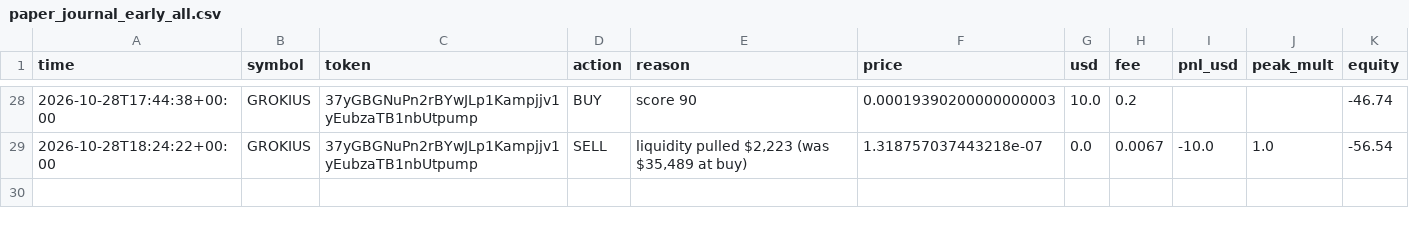
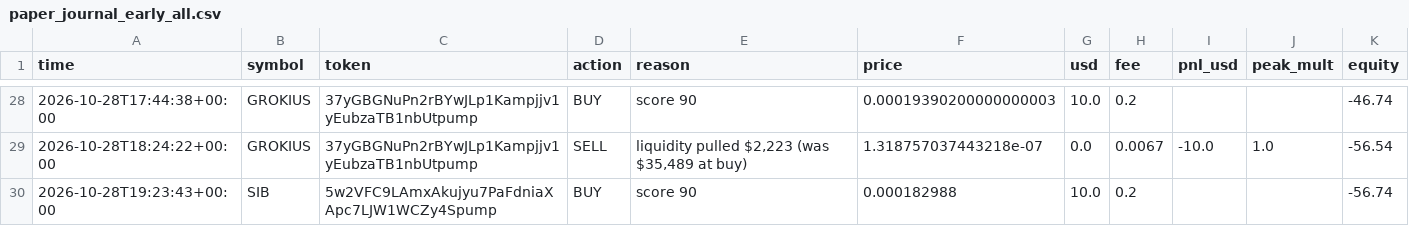
Before and after one commit to SuppleVise/memecoin-scanner, a CSV file: paper_journal_early_all.csv, drawn as a sheet; only a part is shown, gaps mark what is left out.

```diff
--- a/paper_journal_early_all.csv
+++ b/paper_journal_early_all.csv
@@ -29 +29,2 @@ time,symbol,token,action,reason,price,usd,fee,pnl_usd,peak_mult,equity
 2026-10-28T18:24:22+00:00,GROKIUS,37yGBGNuPn2rBYwJLp1Kampjjv1yEubzaTB1nbUtpump,SELL,"liquidity pulled $2,223 (was $35,489 at buy)",1.318757037443218e-07,0.0,0.0067,-10.0,1.0,-56.54
+2026-10-28T19:23:43+00:00,SIB,5w2VFC9LAmxAkujyu7PaFdniaXApc7LJW1WCZy4Spump,BUY,score 90,0.000182988,10.0,0.2,,,-56.74
```
Also changed, not shown: paper_journal_early.csv, paper_journal_early_pct10.csv, 9 other files.
